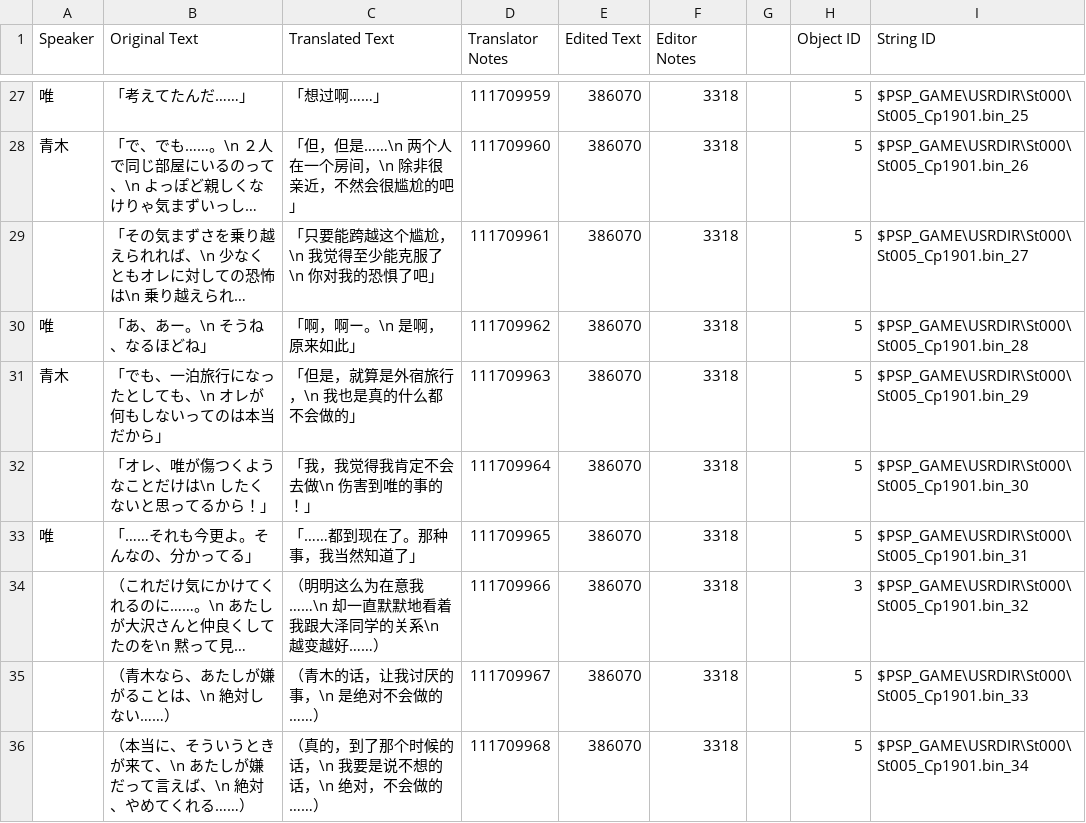
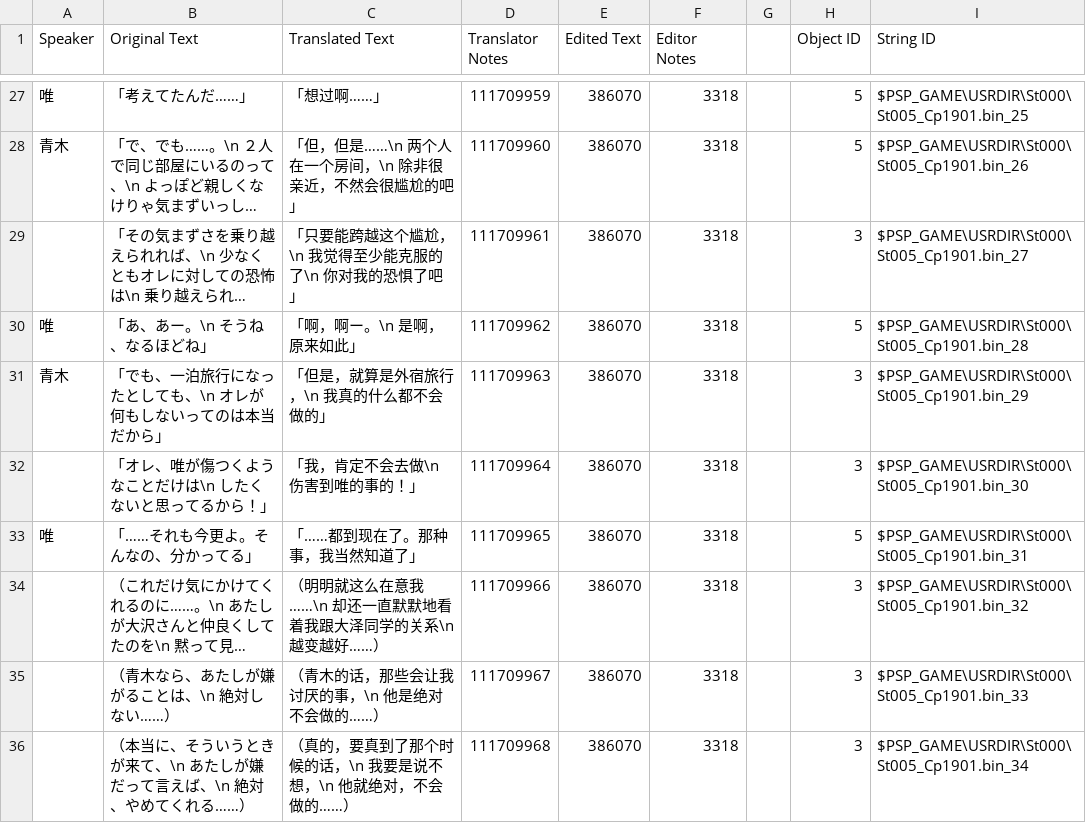
Before and after one commit to kotori-bbt/kkrcyrCN, a CSV file: csv/St005_Cp1901.csv, drawn as a sheet; only a part is shown, gaps mark what is left out; long unchanged cells end in …; the diff covers the shown part only; the diff names each change by its address in the sheet, - before the commit and + after, or states it on an @@ line.

```diff
--- a/csv/St005_Cp1901.csv
+++ b/csv/St005_Cp1901.csv
-C29 (Translated Text): 「只要能跨越这个尴尬，\n 我觉得至少能克服了\n 你对我的恐惧了吧」
+C29 (Translated Text): 「只要能跨越这个尴尬，\n 我觉得至少能克服的了\n 你对我的恐惧了吧」
-H29 (Object ID): 5
+H29 (Object ID): 3
-C31 (Translated Text): 「但是，就算是外宿旅行，\n 我也是真的什么都不会做的」
+C31 (Translated Text): 「但是，就算是外宿旅行，\n 我真的什么都不会做的」
-H31:H32 (Object ID): 5
+H31:H32 (Object ID): 3
-C32 (Translated Text): 「我，我觉得我肯定不会去做\n 伤害到唯的事的！」
+C32 (Translated Text): 「我，肯定不会去做\n 伤害到唯的事的！」
-C34 (Translated Text): （明明这么为在意我……\n 却一直默默地看着我跟大泽同学的关系\n 越变越好……）
+C34 (Translated Text): （明明就这么在意我……\n 却还一直默默地看着我跟大泽同学的关系\n 越变越好……）
-C35 (Translated Text): （青木的话，让我讨厌的事，\n 是绝对不会做的……）
+C35 (Translated Text): （青木的话，那些会让我讨厌的事，\n 他是绝对不会做的……）
-H35:H36 (Object ID): 5
+H35:H36 (Object ID): 3
-C36 (Translated Text): （真的，到了那个时候的话，\n 我要是说不想的话，\n 绝对，不会做的……）
+C36 (Translated Text): （真的，要真到了那个时候的话，\n 我要是说不想，\n 他就绝对，不会做的……）
```
Also changed, not shown: 24 edited cells elsewhere in this file, csv/St005_Cp1801.csv, 2 other files.
